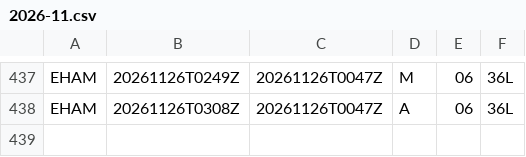
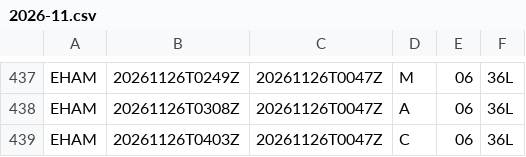
Before and after one commit to honghebincsg/pegasus-fid-gist, a CSV file: atis-history/EHAM/2026-11.csv, drawn as a sheet; only a part is shown, gaps mark what is left out; the diff names each change by its address in the sheet, - before the commit and + after, or states it on an @@ line.

```diff
--- a/atis-history/EHAM/2026-11.csv
+++ b/atis-history/EHAM/2026-11.csv
+row 439: EHAM | 20261126T0403Z | 20261126T0047Z | C | 06 | 36L
```
Also changed, not shown: atis-history/KMIA/2026-11.csv, atis-history/ZGGG/2026-11.csv, 2 other files.
